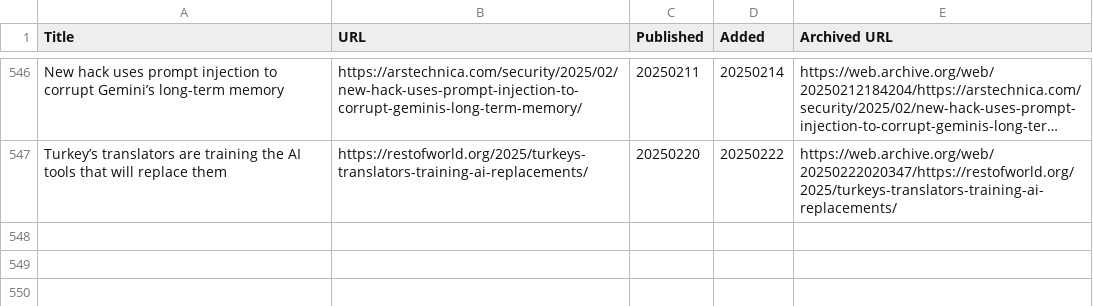
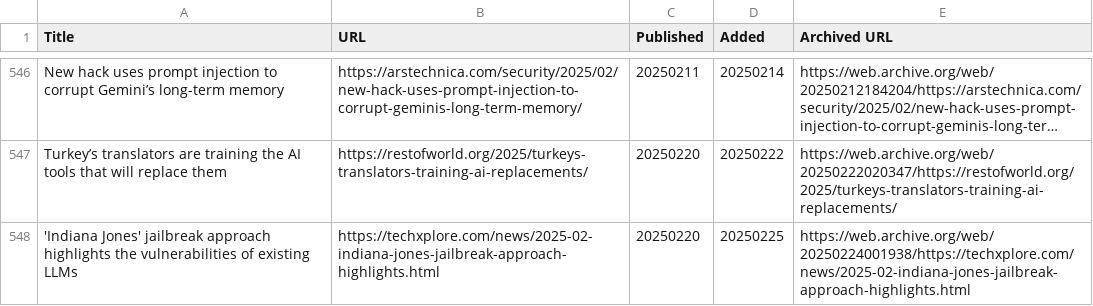
Before and after one commit to catlism/catlism.github.io, a TSV file: source/_static/reading_list.tsv, drawn as a sheet; only a part is shown, gaps mark what is left out; long unchanged cells end in …; the diff names each change by its address in the sheet, - before the commit and + after, or states it on an @@ line.

Commit message:
catlism_bot: updated reading_list with 1 new item(s)

```diff
--- a/source/_static/reading_list.tsv
+++ b/source/_static/reading_list.tsv
+row 548: 'Indiana Jones' jailbreak approach highlights the vulnerabilities of existing LLMs | https://techxplore.com/news/2025-02-indiana-jones-jailbreak-approach-highlights.html | 20250220 | 20250225 | https://web.archive.org/web/20250224001938/https://techxplore.com/news/2025-02-indiana-jones-jailbreak-approach-highlights.html
```
Also changed, not shown: build/_static/reading_list.tsv, 6 other files.
